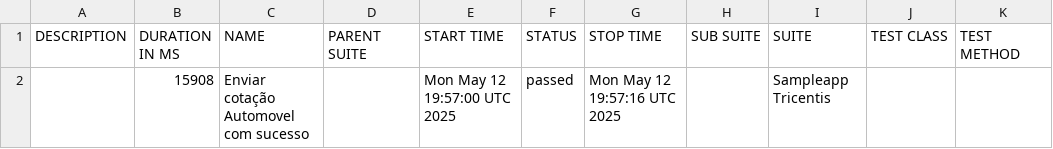
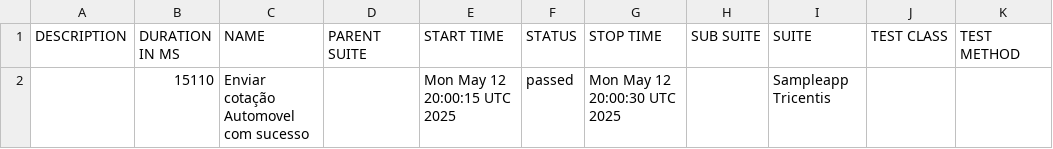
Before and after one commit to leonylopes/desafio-sampleapp-tricentis, a CSV file: data/suites.csv, drawn as a sheet.

```diff
--- a/data/suites.csv
+++ b/data/suites.csv
@@ -1,2 +1,2 @@
 "DESCRIPTION","DURATION IN MS","NAME","PARENT SUITE","START TIME","STATUS","STOP TIME","SUB SUITE","SUITE","TEST CLASS","TEST METHOD"
-"","15908","Enviar cotação Automovel com sucesso","","Mon May 12 19:57:00 UTC 2025","passed","Mon May 12 19:57:16 UTC 2025","","Sampleapp Tricentis","",""
+"","15110","Enviar cotação Automovel com sucesso","","Mon May 12 20:00:15 UTC 2025","passed","Mon May 12 20:00:30 UTC 2025","","Sampleapp Tricentis","",""
```
Also changed, not shown: 16 other files.
